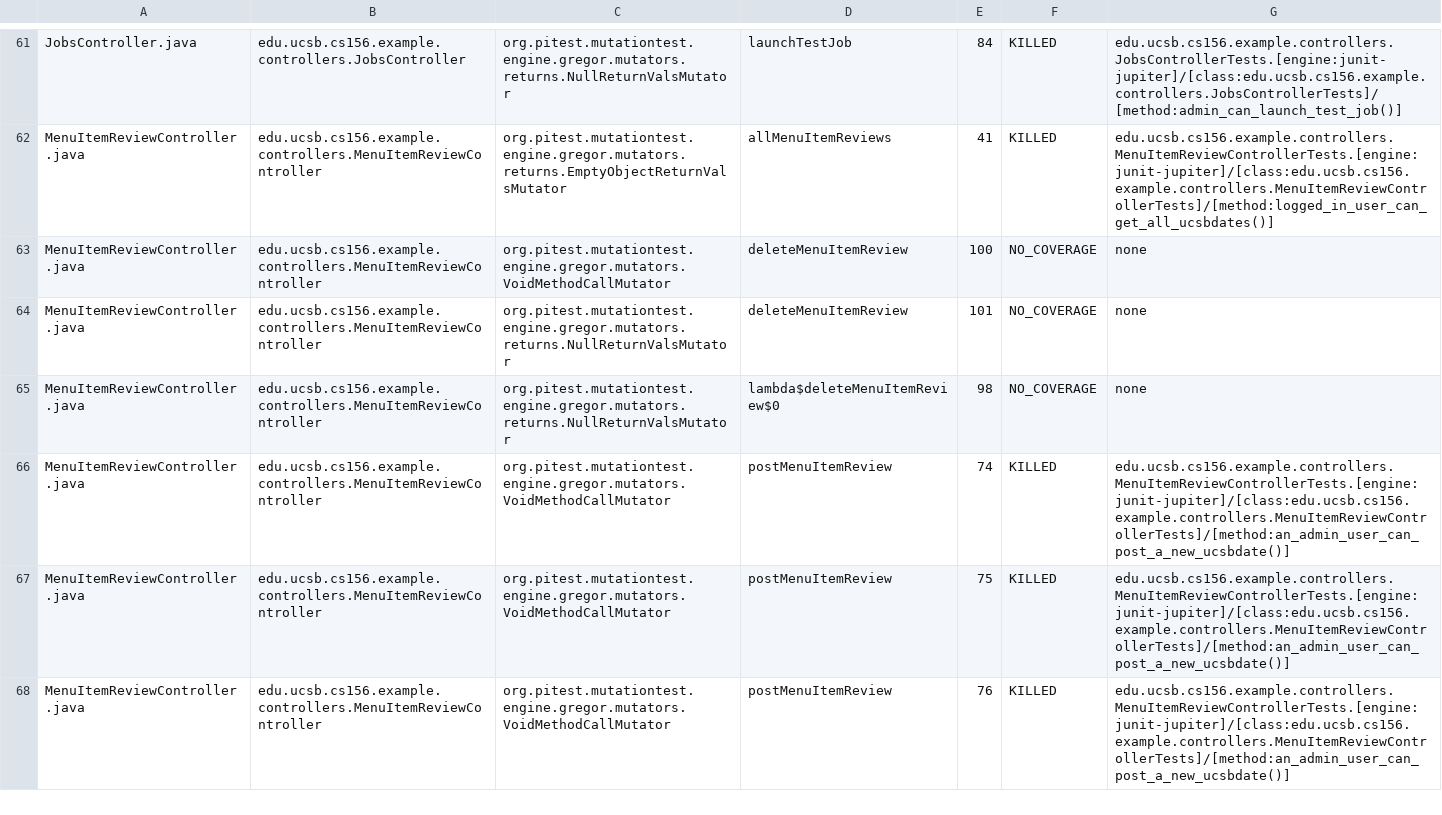
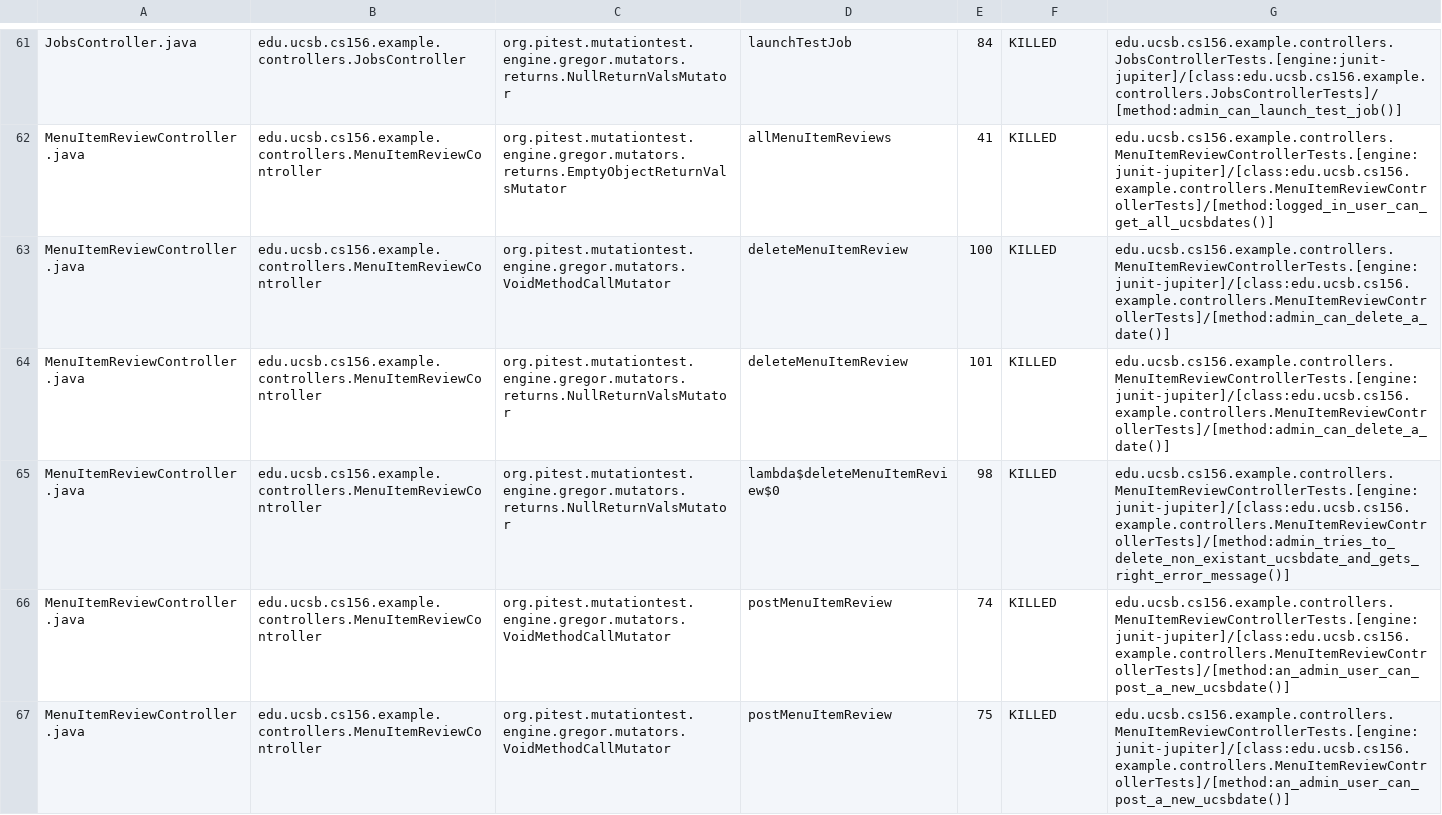
Before and after one commit to ucsb-cs156-f25/team01-f25-08, a CSV file: prs/60/pitest/mutations.csv, drawn as a sheet; only a part is shown, gaps mark what is left out; the shorter side is filled out with more unchanged rows.

Commit message:
Deploying to gh-pages from @ ucsb-cs156-f25/team01-f25-08@d93efb99b274608e9442ea84f67e56f8bfef7de9 🚀

```diff
--- a/prs/60/pitest/mutations.csv
+++ b/prs/60/pitest/mutations.csv
@@ -62,5 +62,5 @@ JobsController.java,edu.ucsb.cs156.example.controllers.JobsController,org.pitest
 MenuItemReviewController.java,edu.ucsb.cs156.example.controllers.MenuItemReviewController,org.pitest.mutationtest.engine.gregor.mutators.returns.EmptyObjectReturnValsMutator,allMenuItemReviews,41,KILLED,edu.ucsb.cs156.example.controllers.MenuItemReviewControllerTests.[engine:junit-jupiter]/[class:edu.ucsb.cs156.example.controllers.MenuItemReviewControllerTests]/[method:logged_in_user_can_get_all_ucsbdates()]
-MenuItemReviewController.java,edu.ucsb.cs156.example.controllers.MenuItemReviewController,org.pitest.mutationtest.engine.gregor.mutators.VoidMethodCallMutator,deleteMenuItemReview,100,NO_COVERAGE,none
-MenuItemReviewController.java,edu.ucsb.cs156.example.controllers.MenuItemReviewController,org.pitest.mutationtest.engine.gregor.mutators.returns.NullReturnValsMutator,deleteMenuItemReview,101,NO_COVERAGE,none
-MenuItemReviewController.java,edu.ucsb.cs156.example.controllers.MenuItemReviewController,org.pitest.mutationtest.engine.gregor.mutators.returns.NullReturnValsMutator,lambda$deleteMenuItemReview$0,98,NO_COVERAGE,none
+MenuItemReviewController.java,edu.ucsb.cs156.example.controllers.MenuItemReviewController,org.pitest.mutationtest.engine.gregor.mutators.VoidMethodCallMutator,deleteMenuItemReview,100,KILLED,edu.ucsb.cs156.example.controllers.MenuItemReviewControllerTests.[engine:junit-jupiter]/[class:edu.ucsb.cs156.example.controllers.MenuItemReviewControllerTests]/[method:admin_can_delete_a_date()]
+MenuItemReviewController.java,edu.ucsb.cs156.example.controllers.MenuItemReviewController,org.pitest.mutationtest.engine.gregor.mutators.returns.NullReturnValsMutator,deleteMenuItemReview,101,KILLED,edu.ucsb.cs156.example.controllers.MenuItemReviewControllerTests.[engine:junit-jupiter]/[class:edu.ucsb.cs156.example.controllers.MenuItemReviewControllerTests]/[method:admin_can_delete_a_date()]
+MenuItemReviewController.java,edu.ucsb.cs156.example.controllers.MenuItemReviewController,org.pitest.mutationtest.engine.gregor.mutators.returns.NullReturnValsMutator,lambda$deleteMenuItemReview$0,98,KILLED,edu.ucsb.cs156.example.controllers.MenuItemReviewControllerTests.[engine:junit-jupiter]/[class:edu.ucsb.cs156.example.controllers.MenuItemReviewControllerTests]/[method:admin_tries_to_delete_non_existant_ucsbdate_and_gets_right_error_message()]
 MenuItemReviewController.java,edu.ucsb.cs156.example.controllers.MenuItemReviewController,org.pitest.mutationtest.engine.gregor.mutators.VoidMethodCallMutator,postMenuItemReview,74,KILLED,edu.ucsb.cs156.example.controllers.MenuItemReviewControllerTests.[engine:junit-jupiter]/[class:edu.ucsb.cs156.example.controllers.MenuItemReviewControllerTests]/[method:an_admin_user_can_post_a_new_ucsbdate()]
```
Also changed, not shown: 20 other files.
